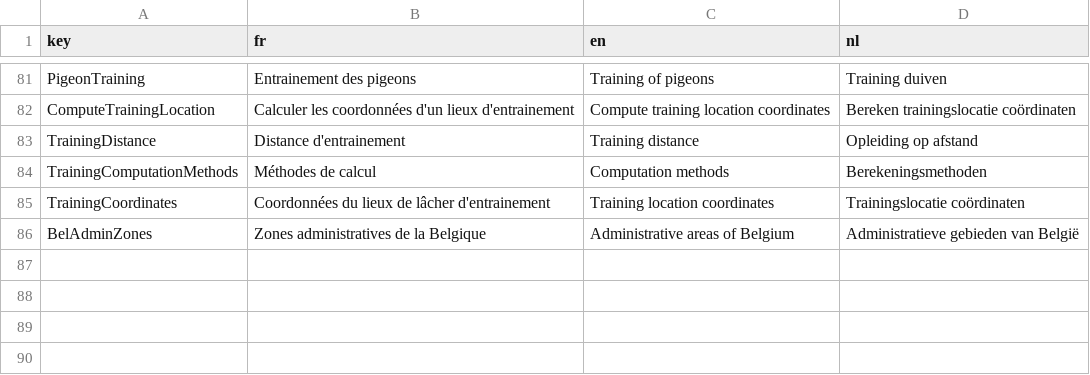
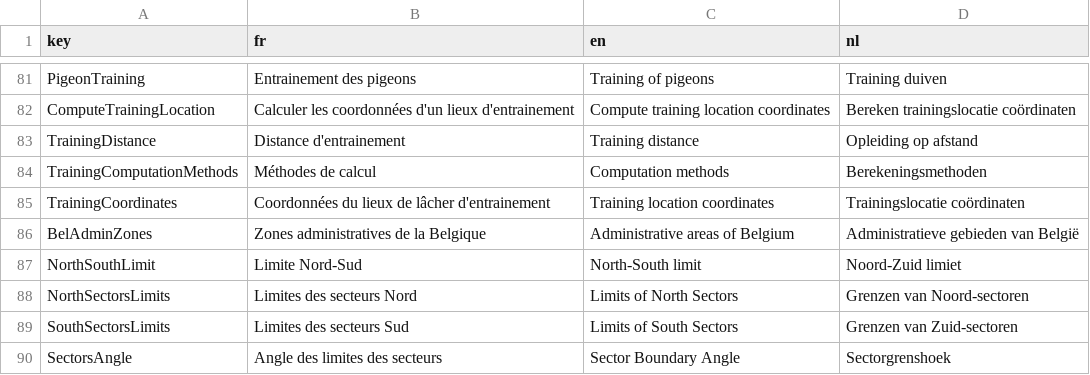
Before and after one commit to gvincke/beprmap, a CSV file: data/lang.csv, drawn as a sheet; only a part is shown, gaps mark what is left out.

Commit message:
Add proposed zones for 2020, and correct inputs by numericInput when data is WGS84 (base 60 and not base 10)

```diff
--- a/data/lang.csv
+++ b/data/lang.csv
@@ -86 +86,5 @@ TrainingCoordinates	Coordonnées du lieux de lâcher d'entrainement	Training loc
 BelAdminZones	Zones administratives de la Belgique	Administrative areas of Belgium	Administratieve gebieden van België
+NorthSouthLimit	Limite Nord-Sud	North-South limit	Noord-Zuid limiet
+NorthSectorsLimits	Limites des secteurs Nord	Limits of North Sectors	Grenzen van Noord-sectoren
+SouthSectorsLimits	Limites des secteurs Sud 	Limits of South Sectors	Grenzen van Zuid-sectoren
+SectorsAngle	Angle des limites des secteurs	Sector Boundary Angle	Sectorgrenshoek
```
Also changed, not shown: data/lang-racingzone.csv, 10 other files.
